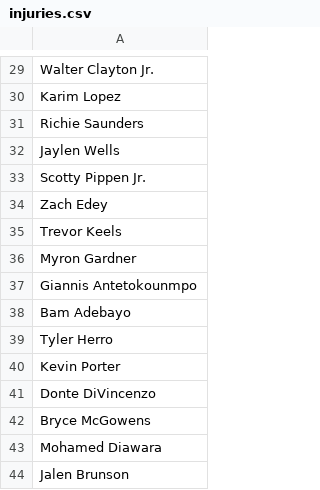
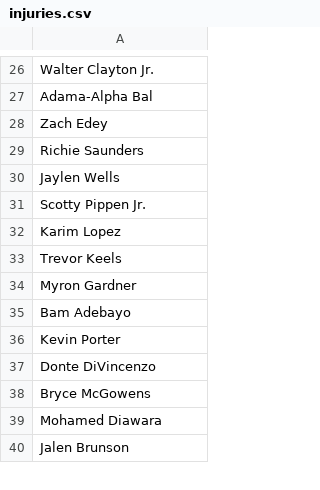
Before and after one commit to jibinator1/nba_stats, a CSV file: injuries.csv, drawn as a sheet; only a part is shown, gaps mark what is left out; removed rows and columns are numbered as before the commit, all else as after; the diff covers the shown part only; the diff names each change by its address in the sheet, - before the commit and + after, or states it on an @@ line.

```diff
--- a/injuries.csv
+++ b/injuries.csv
-A27: Karim Lopez
+A27: Adama-Alpha Bal
-row 34: Zach Edey
+row 28: Zach Edey
+row 32: Karim Lopez
-row 37: Giannis Antetokounmpo
-row 39: Tyler Herro
```
Also changed, not shown: 6 removed rows, 15 moved rows and 2 edited cells elsewhere in this file, 1 other file.
